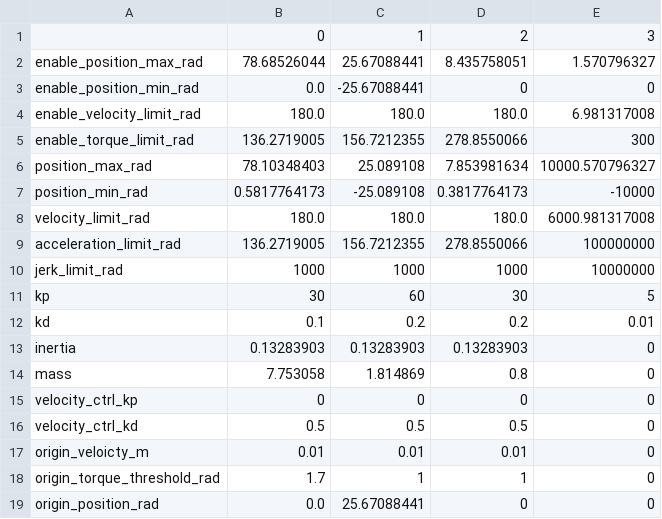
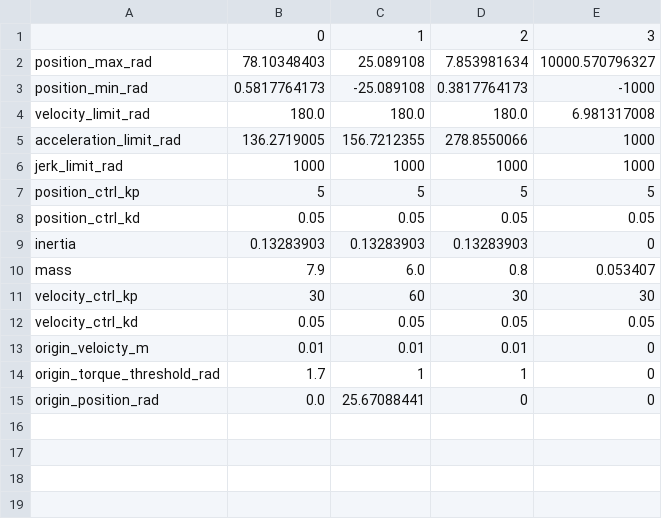
Before and after one commit to catchrobo2022/catchrobo_robot, a CSV file: catchrobo_driver/config/default_limit.csv, drawn as a sheet.

```diff
--- a/catchrobo_driver/config/default_limit.csv
+++ b/catchrobo_driver/config/default_limit.csv
@@ -1,17 +1,13 @@
 ,0,1,2,3
-enable_position_max_rad,78.68526044,25.67088441,8.435758051,1.570796327
-enable_position_min_rad,0.0,-25.67088441,0,0
-enable_velocity_limit_rad,180.0,180.0,180.0,6.981317008
-enable_torque_limit_rad,136.2719005,156.7212355,278.8550066,300
 position_max_rad,78.10348403,25.089108,7.853981634,10000.570796327
-position_min_rad,0.5817764173,-25.089108,0.3817764173,-10000
-velocity_limit_rad,180.0,180.0,180.0,6000.981317008
-acceleration_limit_rad,136.2719005,156.7212355,278.8550066,100000000
-jerk_limit_rad,1000,1000,1000,10000000
-kp,30,60,30,5
-kd,0.1,0.2,0.2,0.01
+position_min_rad,0.5817764173,-25.089108,0.3817764173,-1000
+velocity_limit_rad,180.0,180.0,180.0,6.981317008
+acceleration_limit_rad,136.2719005,156.7212355,278.8550066,1000
+jerk_limit_rad,1000,1000,1000,1000
+position_ctrl_kp,5,5,5,5
+position_ctrl_kd,0.05,0.05,0.05,0.05
 inertia,0.13283903,0.13283903,0.13283903,0
-mass,7.753058,1.814869,0.8,0
-velocity_ctrl_kp,0,0,0,0
-velocity_ctrl_kd,0.5,0.5,0.5,0
+mass,7.9,6.0,0.8,0.053407
+velocity_ctrl_kp,30,60,30,30
+velocity_ctrl_kd,0.05,0.05,0.05,0.05
 origin_veloicty_m,0.01,0.01,0.01,0
```
Also changed, not shown: 12 other files.
